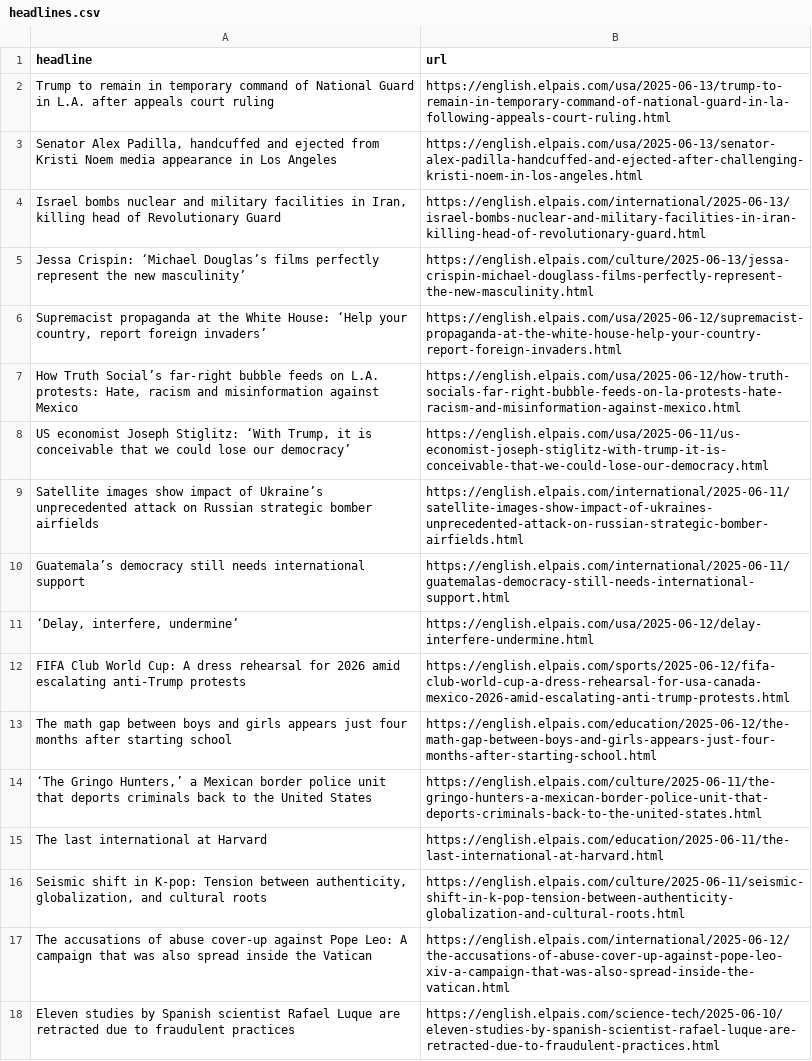
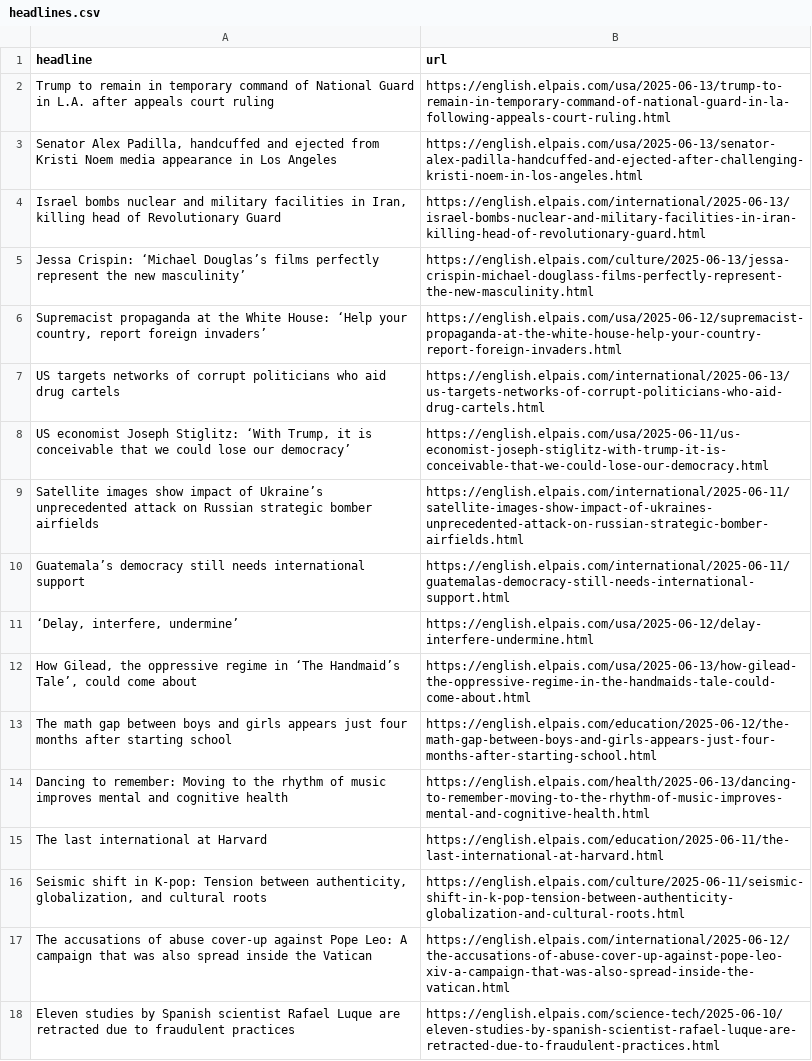
Before and after one commit to anaemepe/autoscrapper-elpais, a CSV file: headlines.csv, drawn as a sheet; only a part is shown.

```diff
--- a/headlines.csv
+++ b/headlines.csv
@@ -6,3 +6,3 @@ Jessa Crispin: ‘Michael Douglas’s films perfectly represent the new masculin
 "Supremacist propaganda at the White House: ‘Help your country, report foreign invaders’",https://english.elpais.com/usa/2025-06-12/supremacist-propaganda-at-the-white-house-help-your-country-report-foreign-invaders.html
-"How Truth Social’s far-right bubble feeds on L.A. protests: Hate, racism and misinformation against Mexico",https://english.elpais.com/usa/2025-06-12/how-truth-socials-far-right-bubble-feeds-on-la-protests-hate-racism-and-misinformation-against-mexico.html
+US targets networks of corrupt politicians who aid drug cartels,https://english.elpais.com/international/2025-06-13/us-targets-networks-of-corrupt-politicians-who-aid-drug-cartels.html
 "US economist Joseph Stiglitz: ‘With Trump, it is conceivable that we could lose our democracy’",https://english.elpais.com/usa/2025-06-11/us-economist-joseph-stiglitz-with-trump-it-is-conceivable-that-we-could-lose-our-democracy.html
@@ -11,5 +11,5 @@ Guatemala’s democracy still needs international support,https://english.elpais
 "‘Delay, interfere, undermine’",https://english.elpais.com/usa/2025-06-12/delay-interfere-undermine.html
-FIFA Club World Cup: A dress rehearsal for 2026 amid escalating anti-Trump protests,https://english.elpais.com/sports/2025-06-12/fifa-club-world-cup-a-dress-rehearsal-for-usa-canada-mexico-2026-amid-escalating-anti-trump-protests.html
+"How Gilead, the oppressive regime in ‘The Handmaid’s Tale’, could come about",https://english.elpais.com/usa/2025-06-13/how-gilead-the-oppressive-regime-in-the-handmaids-tale-could-come-about.html
 The math gap between boys and girls appears just four months after starting school,https://english.elpais.com/education/2025-06-12/the-math-gap-between-boys-and-girls-appears-just-four-months-after-starting-school.html
-"‘The Gringo Hunters,’ a Mexican border police unit that deports criminals back to the United States",https://english.elpais.com/culture/2025-06-11/the-gringo-hunters-a-mexican-border-police-unit-that-deports-criminals-back-to-the-united-states.html
+Dancing to remember: Moving to the rhythm of music improves mental and cognitive health,https://english.elpais.com/health/2025-06-13/dancing-to-remember-moving-to-the-rhythm-of-music-improves-mental-and-cognitive-health.html
 The last international at Harvard,https://english.elpais.com/education/2025-06-11/the-last-international-at-harvard.html
```
